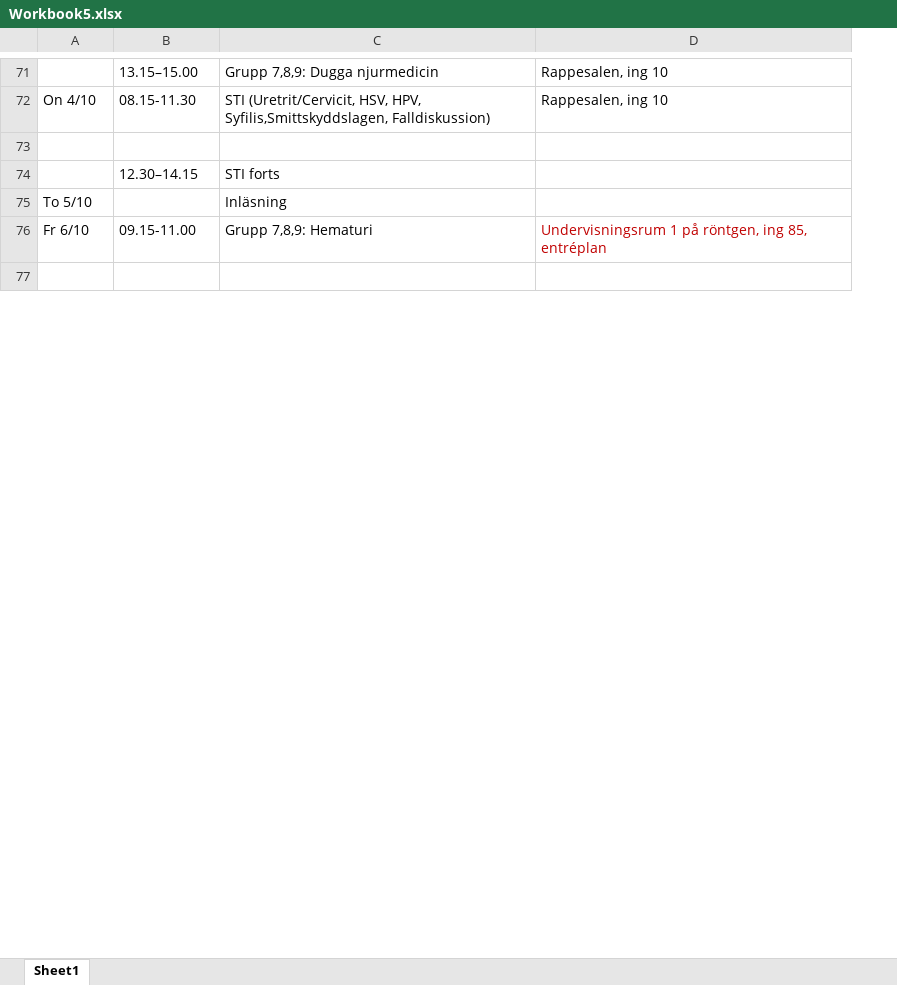
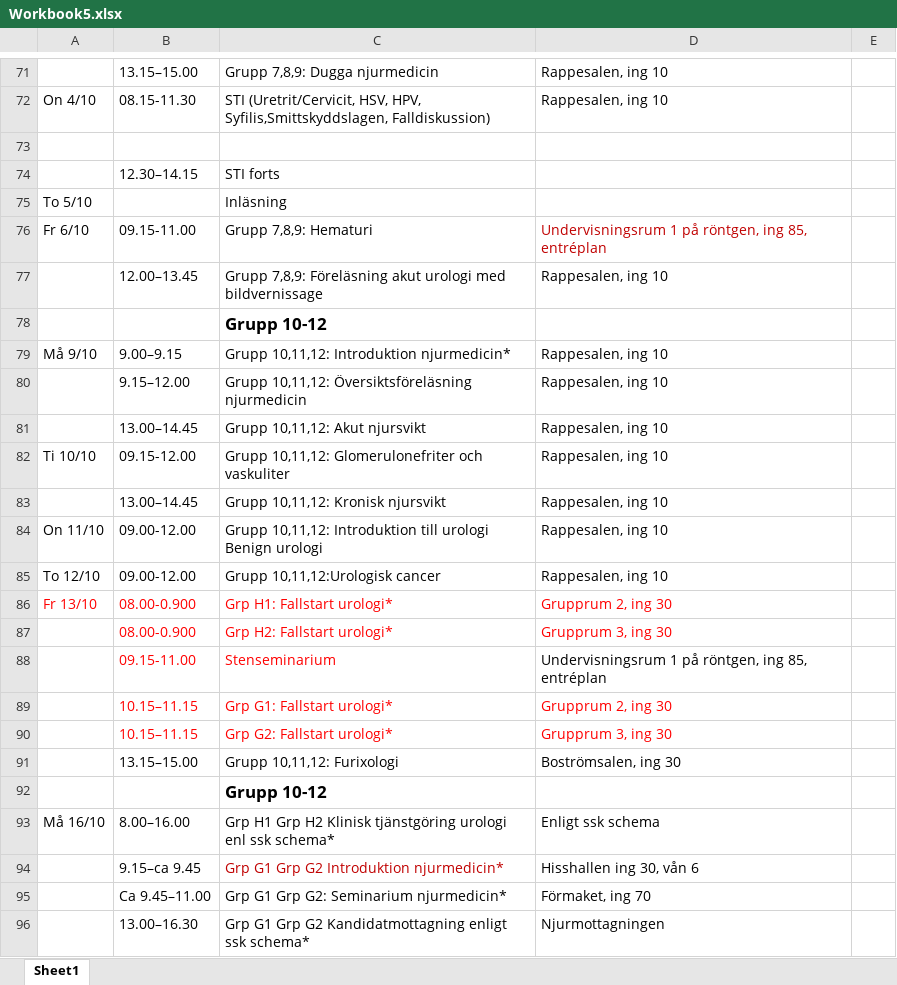
Before and after one commit to Lillefot/KlinSchem, an Excel workbook: excel/HT17/Workbook5.xlsx, sheet Sheet1, drawn as a sheet; only a part is shown, gaps mark what is left out; values as stored, in another font and other column widths than the file's, no borders; removed rows and columns are numbered as before the commit, all else as after; the diff covers the shown part only; the diff names each change by its address in the sheet, - before the commit and + after, or states it on an @@ line.

```diff
--- a/excel/HT17/Workbook5.xlsx (sheet Sheet1)
+++ b/excel/HT17/Workbook5.xlsx (sheet Sheet1)
-column C, rows 71-76: Grupp 7,8,9: Dugga njurmedicin | STI (Uretrit/Cervicit, HSV, HPV, Syfilis,Smittskyddslagen, Falldiskussion) |  | STI forts | Inläsning | Grupp 7,8,9: Hematuri
+column C, rows 71-76: Grupp 7,8,9: Dugga njurmedicin | STI (Uretrit/Cervicit, HSV, HPV, Syfilis,Smittskyddslagen, Falldiskussion) |  | STI forts | Inläsning | Grupp 7,8,9: Hematuri; row 78: Grupp 10-12
+column E, empty
+row 77:  | 12.00–13.45 | Grupp 7,8,9: Föreläsning akut urologi med bildvernissage | Rappesalen, ing 10
+row 79: Må 9/10 | 9.00–9.15 | Grupp 10,11,12: Introduktion njurmedicin* | Rappesalen, ing 10
+row 80:  | 9.15–12.00 | Grupp 10,11,12: Översiktsföreläsning njurmedicin | Rappesalen, ing 10
+row 81:  | 13.00–14.45 | Grupp 10,11,12: Akut njursvikt | Rappesalen, ing 10
+row 82: Ti 10/10 | 09.15-12.00 | Grupp 10,11,12: Glomerulonefriter och vaskuliter | Rappesalen, ing 10
+row 83:  | 13.00–14.45 | Grupp 10,11,12: Kronisk njursvikt | Rappesalen, ing 10
+row 84: On 11/10 | 09.00-12.00 | Grupp 10,11,12: Introduktion till urologi Benign urologi | Rappesalen, ing 10
+row 85: To 12/10 | 09.00-12.00 | Grupp 10,11,12:Urologisk cancer | Rappesalen, ing 10
+row 86: Fr 13/10 | 08.00-0.900 | Grp H1: Fallstart urologi* | Grupprum 2, ing 30
+row 87:  | 08.00-0.900 | Grp H2: Fallstart urologi* | Grupprum 3, ing 30
+row 88:  | 09.15-11.00 | Stenseminarium | Undervisningsrum 1 på röntgen, ing 85, entréplan
+row 89:  | 10.15–11.15 | Grp G1: Fallstart urologi* | Grupprum 2, ing 30
+row 90:  | 10.15–11.15 | Grp G2: Fallstart urologi* | Grupprum 3, ing 30
+row 91:  | 13.15–15.00 | Grupp 10,11,12: Furixologi | Boströmsalen, ing 30
+row 92:  |  | Grupp 10-12
+row 93: Må 16/10 | 8.00–16.00 | Grp H1 Grp H2 Klinisk tjänstgöring urologi enl ssk schema* | Enligt ssk schema
+row 94:  | 9.15–ca 9.45 | Grp G1 Grp G2 Introduktion njurmedicin* | Hisshallen ing 30, vån 6
+row 95:  | Ca 9.45–11.00 | Grp G1 Grp G2: Seminarium njurmedicin* | Förmaket, ing 70
+row 96:  | 13.00–16.30 | Grp G1 Grp G2 Kandidatmottagning enligt ssk schema* | Njurmottagningen
```
Also changed, not shown: 220 added rows, 1 edited cell and cell formats elsewhere in this sheet, excel/HT17/T7HT17UroNefro.xlsx, 3 other files.
